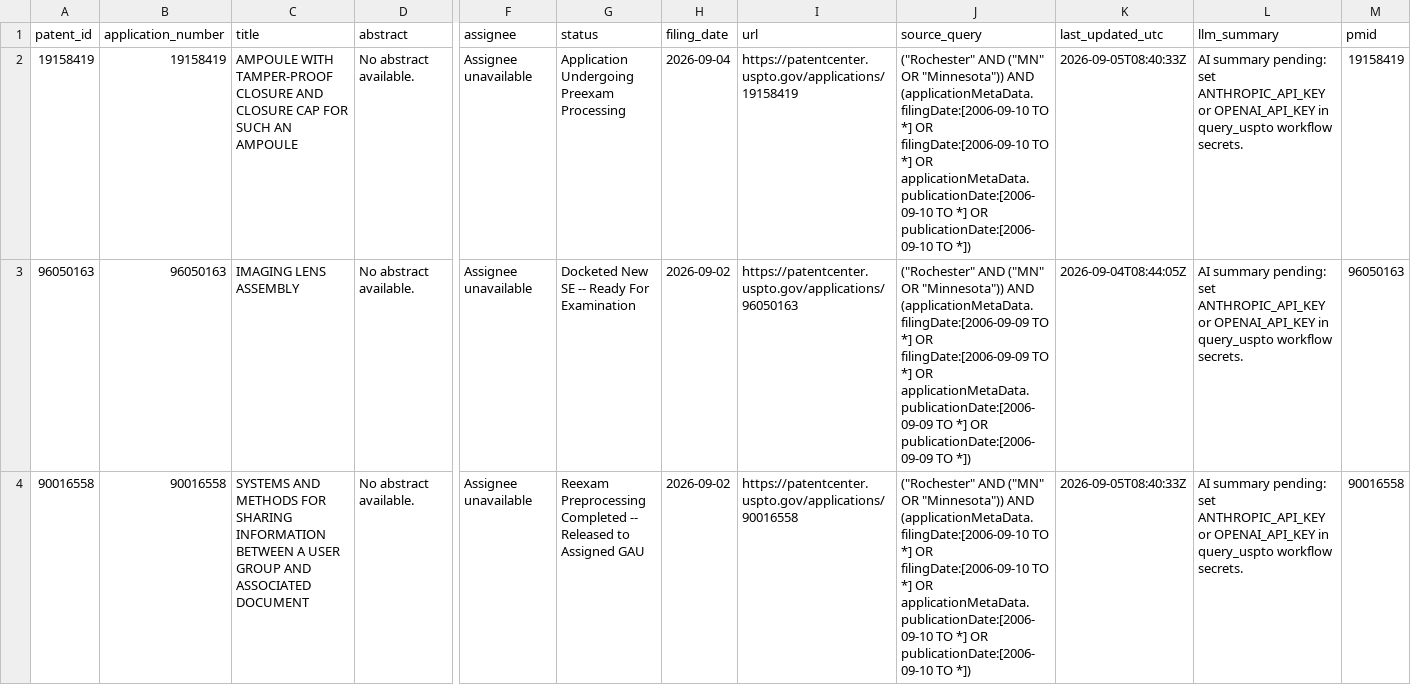
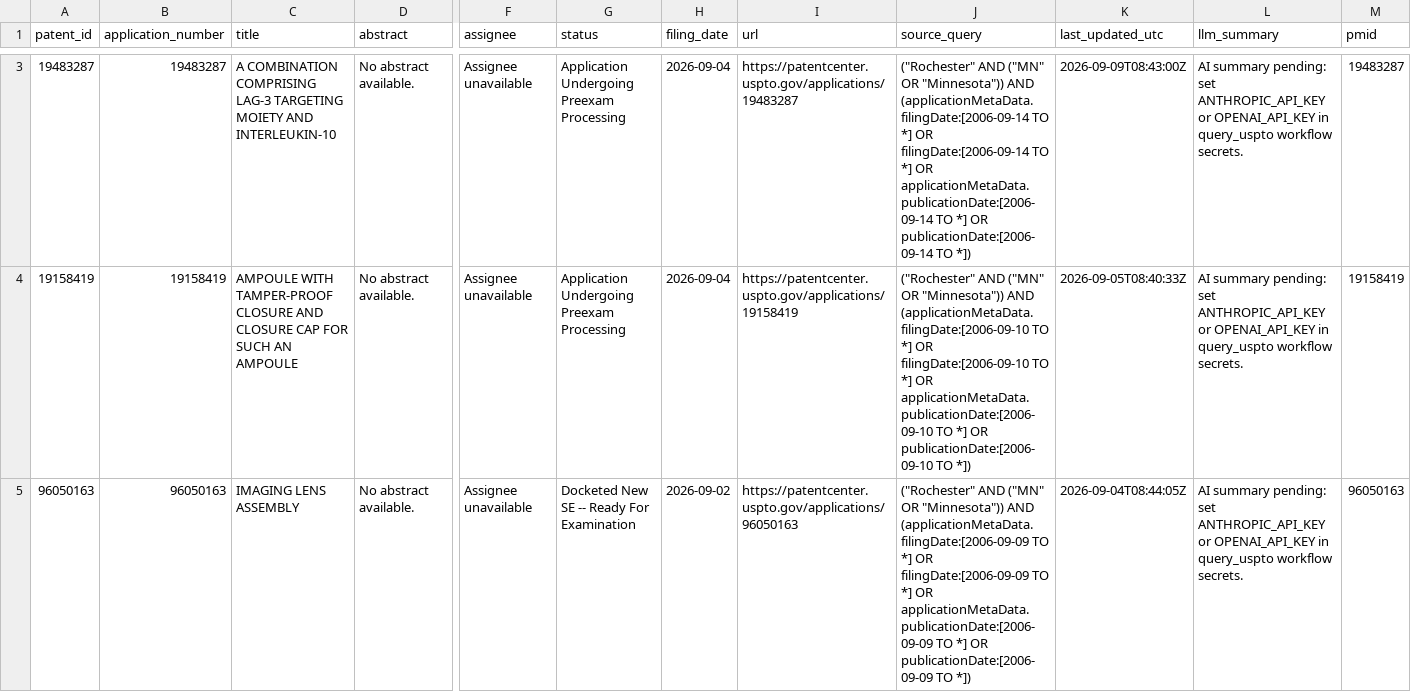
Before and after one commit to MedCityAI/MedCityAI2, a CSV file: assets/data/patents_data.csv, drawn as a sheet; only a part is shown, gaps mark what is left out; the shorter side is filled out with more unchanged rows; rows hold the shown columns only; the diff covers the shown part only; the diff names each change by its address in the sheet, - before the commit and + after, or states it on an @@ line.

```diff
--- a/assets/data/patents_data.csv
+++ b/assets/data/patents_data.csv
+row 3: 19483287 | 19483287 | A COMBINATION COMPRISING LAG-3 TARGETING MOIETY AND INTERLEUKIN-10 | No abstract available. | Assignee unavailable | Application Undergoing Preexam Processing | 2026-09-04 | https://patentcenter.uspto.gov/applications/19483287 | ("Rochester" AND ("MN" OR "Minnesota")) AND (applicationMetaData.filingDate:[2006-09-14 TO *] OR filingDate:[2006-09-14 TO *] OR applicationMetaData.publicationDate:[2006-09-14 TO *] OR publicationDate:[2006-09-14 TO *]) | 2026-09-09T08:43:00Z | AI summary pending: set ANTHROPIC_API_KEY or OPENAI_API_KEY in query_uspto workflow secrets. | 19483287
```
Also changed, not shown: 2 added rows elsewhere in this file.
